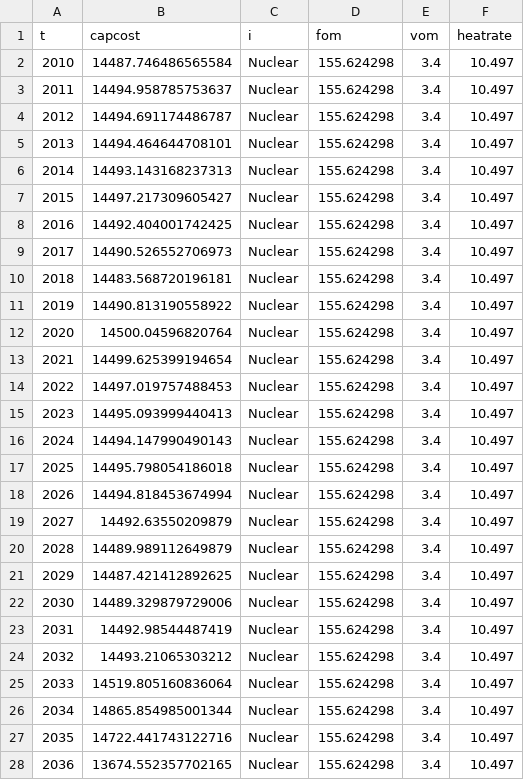
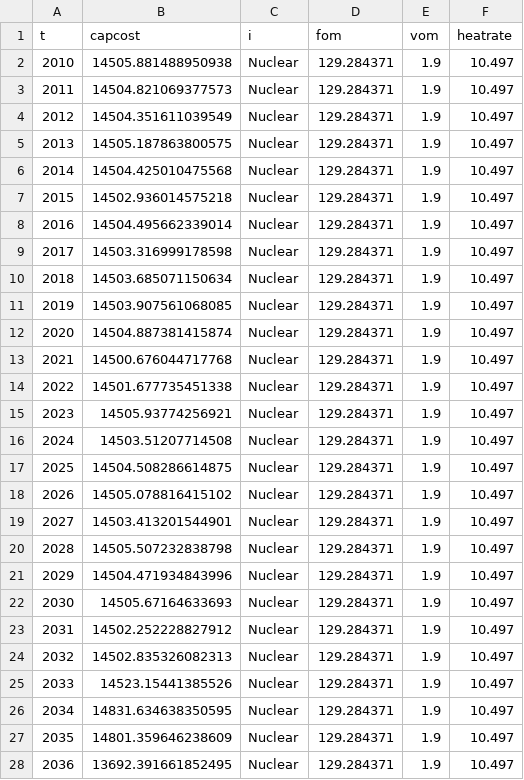
Before and after one commit to NREL/tyche, a CSV file: src/technology/nuclear/nuclear-large-tyche-ci-lower.csv, drawn as a sheet; only a part is shown; the diff covers the shown part only.

```diff
--- a/src/technology/nuclear/nuclear-large-tyche-ci-lower.csv
+++ b/src/technology/nuclear/nuclear-large-tyche-ci-lower.csv
@@ -1,28 +1,28 @@
 t,capcost,i,fom,vom,heatrate
-2010,14487.746486565584,Nuclear,155.624298,3.4,10.497
-2011,14494.958785753637,Nuclear,155.624298,3.4,10.497
-2012,14494.691174486787,Nuclear,155.624298,3.4,10.497
-2013,14494.464644708101,Nuclear,155.624298,3.4,10.497
-2014,14493.143168237313,Nuclear,155.624298,3.4,10.497
-2015,14497.217309605427,Nuclear,155.624298,3.4,10.497
-2016,14492.404001742425,Nuclear,155.624298,3.4,10.497
-2017,14490.526552706973,Nuclear,155.624298,3.4,10.497
-2018,14483.568720196181,Nuclear,155.624298,3.4,10.497
-2019,14490.813190558922,Nuclear,155.624298,3.4,10.497
-2020,14500.04596820764,Nuclear,155.624298,3.4,10.497
-2021,14499.625399194654,Nuclear,155.624298,3.4,10.497
-2022,14497.019757488453,Nuclear,155.624298,3.4,10.497
-2023,14495.093999440413,Nuclear,155.624298,3.4,10.497
-2024,14494.147990490143,Nuclear,155.624298,3.4,10.497
-2025,14495.798054186018,Nuclear,155.624298,3.4,10.497
-2026,14494.818453674994,Nuclear,155.624298,3.4,10.497
-2027,14492.63550209879,Nuclear,155.624298,3.4,10.497
-2028,14489.989112649879,Nuclear,155.624298,3.4,10.497
-2029,14487.421412892625,Nuclear,155.624298,3.4,10.497
-2030,14489.329879729006,Nuclear,155.624298,3.4,10.497
-2031,14492.98544487419,Nuclear,155.624298,3.4,10.497
-2032,14493.21065303212,Nuclear,155.624298,3.4,10.497
-2033,14519.805160836064,Nuclear,155.624298,3.4,10.497
-2034,14865.854985001344,Nuclear,155.624298,3.4,10.497
-2035,14722.441743122716,Nuclear,155.624298,3.4,10.497
-2036,13674.552357702165,Nuclear,155.624298,3.4,10.497
+2010,14505.881488950938,Nuclear,129.284371,1.9,10.497
+2011,14504.821069377573,Nuclear,129.284371,1.9,10.497
+2012,14504.351611039549,Nuclear,129.284371,1.9,10.497
+2013,14505.187863800575,Nuclear,129.284371,1.9,10.497
+2014,14504.425010475568,Nuclear,129.284371,1.9,10.497
+2015,14502.936014575218,Nuclear,129.284371,1.9,10.497
+2016,14504.495662339014,Nuclear,129.284371,1.9,10.497
+2017,14503.316999178598,Nuclear,129.284371,1.9,10.497
+2018,14503.685071150634,Nuclear,129.284371,1.9,10.497
+2019,14503.907561068085,Nuclear,129.284371,1.9,10.497
+2020,14504.887381415874,Nuclear,129.284371,1.9,10.497
+2021,14500.676044717768,Nuclear,129.284371,1.9,10.497
+2022,14501.677735451338,Nuclear,129.284371,1.9,10.497
+2023,14505.93774256921,Nuclear,129.284371,1.9,10.497
+2024,14503.51207714508,Nuclear,129.284371,1.9,10.497
+2025,14504.508286614875,Nuclear,129.284371,1.9,10.497
+2026,14505.078816415102,Nuclear,129.284371,1.9,10.497
+2027,14503.413201544901,Nuclear,129.284371,1.9,10.497
+2028,14505.507232838798,Nuclear,129.284371,1.9,10.497
+2029,14504.471934843996,Nuclear,129.284371,1.9,10.497
+2030,14505.67164633693,Nuclear,129.284371,1.9,10.497
+2031,14502.252228827912,Nuclear,129.284371,1.9,10.497
+2032,14502.835326082313,Nuclear,129.284371,1.9,10.497
+2033,14523.15441385526,Nuclear,129.284371,1.9,10.497
+2034,14831.634638350595,Nuclear,129.284371,1.9,10.497
+2035,14801.359646238609,Nuclear,129.284371,1.9,10.497
+2036,13692.391661852495,Nuclear,129.284371,1.9,10.497
```
Also changed, not shown: 72 edited cells elsewhere in this file, src/technology/nuclear/nuclear-large-tyche-ci-upper.csv, src/technology/nuclear/nuclear-smr-tyche-ci-lower.csv, 15 other files.
